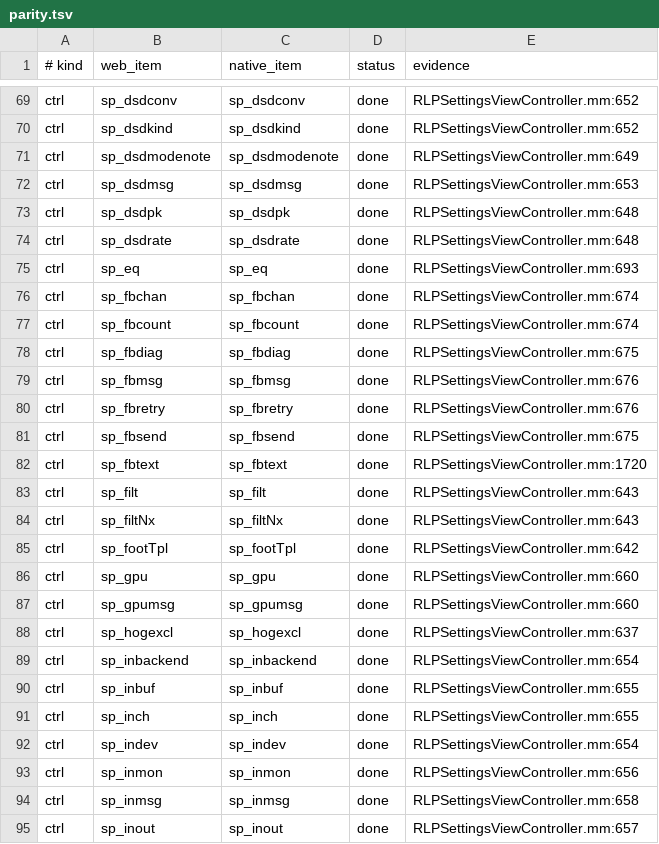
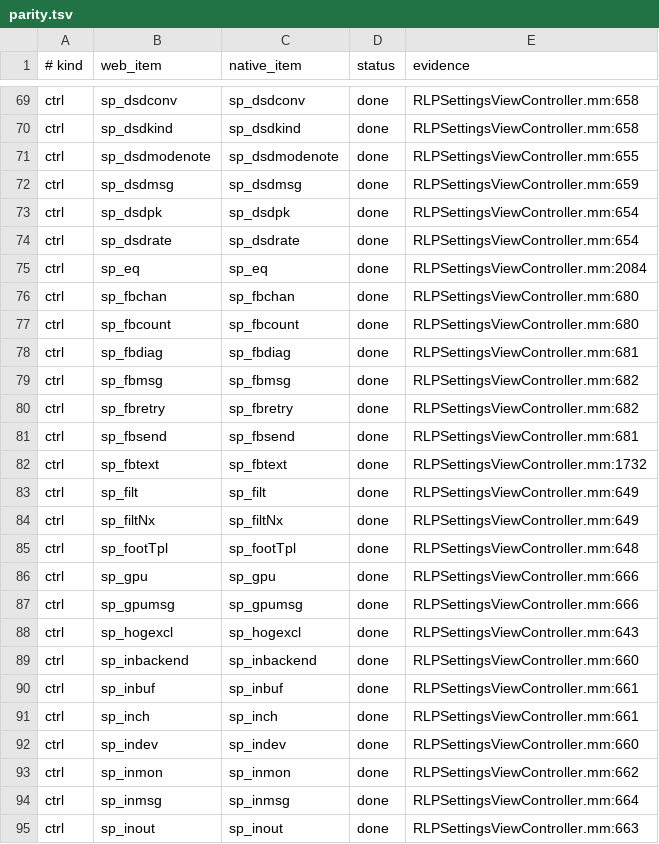
Before and after one commit to BH2VOQ/RLPlayer-Mac, a TSV file: docs/native-ui/parity.tsv, drawn as a sheet; only a part is shown, gaps mark what is left out; the diff covers the shown part only; the diff names each change by its address in the sheet, - before the commit and + after, or states it on an @@ line.

```diff
--- a/docs/native-ui/parity.tsv
+++ b/docs/native-ui/parity.tsv
-E69:E70 (evidence): RLPSettingsViewController.mm:652
+E69:E70 (evidence): RLPSettingsViewController.mm:658
-E71 (evidence): RLPSettingsViewController.mm:649
+E71 (evidence): RLPSettingsViewController.mm:655
-E72 (evidence): RLPSettingsViewController.mm:653
+E72 (evidence): RLPSettingsViewController.mm:659
-E73:E74 (evidence): RLPSettingsViewController.mm:648
+E73:E74 (evidence): RLPSettingsViewController.mm:654
-E75 (evidence): RLPSettingsViewController.mm:693
+E75 (evidence): RLPSettingsViewController.mm:2084
-E76:E77 (evidence): RLPSettingsViewController.mm:674
+E76:E77 (evidence): RLPSettingsViewController.mm:680
-E78 (evidence): RLPSettingsViewController.mm:675
+E78 (evidence): RLPSettingsViewController.mm:681
-E79:E80 (evidence): RLPSettingsViewController.mm:676
+E79:E80 (evidence): RLPSettingsViewController.mm:682
-E81 (evidence): RLPSettingsViewController.mm:675
+E81 (evidence): RLPSettingsViewController.mm:681
-E82 (evidence): RLPSettingsViewController.mm:1720
+E82 (evidence): RLPSettingsViewController.mm:1732
-E83:E84 (evidence): RLPSettingsViewController.mm:643
+E83:E84 (evidence): RLPSettingsViewController.mm:649
-E85 (evidence): RLPSettingsViewController.mm:642
+E85 (evidence): RLPSettingsViewController.mm:648
-E86:E87 (evidence): RLPSettingsViewController.mm:660
+E86:E87 (evidence): RLPSettingsViewController.mm:666
-E88 (evidence): RLPSettingsViewController.mm:637
+E88 (evidence): RLPSettingsViewController.mm:643
-E89 (evidence): RLPSettingsViewController.mm:654
+E89 (evidence): RLPSettingsViewController.mm:660
-E90:E91 (evidence): RLPSettingsViewController.mm:655
+E90:E91 (evidence): RLPSettingsViewController.mm:661
-E92 (evidence): RLPSettingsViewController.mm:654
+E92 (evidence): RLPSettingsViewController.mm:660
-E93 (evidence): RLPSettingsViewController.mm:656
+E93 (evidence): RLPSettingsViewController.mm:662
-E94 (evidence): RLPSettingsViewController.mm:658
+E94 (evidence): RLPSettingsViewController.mm:664
-E95 (evidence): RLPSettingsViewController.mm:657
+E95 (evidence): RLPSettingsViewController.mm:663
```
Also changed, not shown: 156 edited cells elsewhere in this file, 15 other files.
